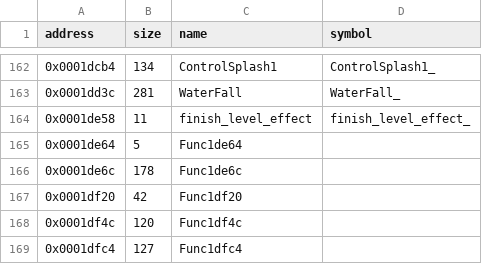
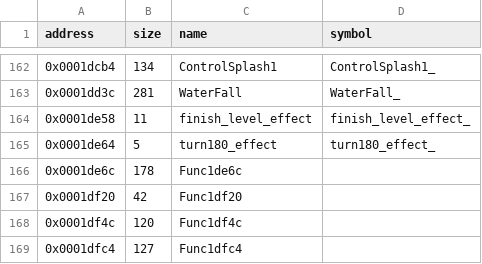
Before and after one commit to LostArtefacts/tr01, a CSV file: config/symbols.csv, drawn as a sheet; only a part is shown, gaps mark what is left out.

Commit message:
Decompile turn180_effect (0x1de64)

```diff
--- a/config/symbols.csv
+++ b/config/symbols.csv
@@ -164,3 +164,3 @@ address,size,name,symbol
 0x0001de58,11,finish_level_effect,finish_level_effect_
-0x0001de64,5,Func1de64,
+0x0001de64,5,turn180_effect,turn180_effect_
 0x0001de6c,178,Func1de6c,
```
Also changed, not shown: 2 other files.
